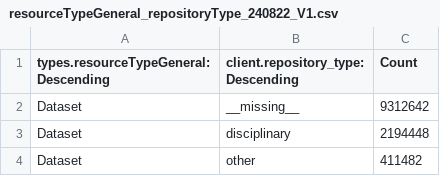
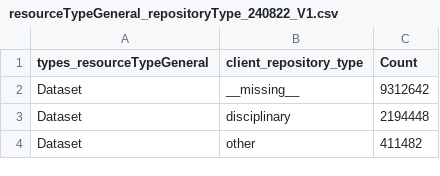
Before and after one commit to kjgarza/mallard, a CSV file: data/raw/resourceTypeGeneral_repositoryType_240822_V1.csv, drawn as a sheet; only a part is shown.

```diff
--- a/data/raw/resourceTypeGeneral_repositoryType_240822_V1.csv
+++ b/data/raw/resourceTypeGeneral_repositoryType_240822_V1.csv
@@ -1,2 +1,2 @@
-"types.resourceTypeGeneral: Descending","client.repository_type: Descending",Count
+"types_resourceTypeGeneral","client_repository_type",Count
 Dataset,"__missing__",9312642
```
Also changed, not shown: data/raw/ResourceTypeGeneral_client_240822_v1.csv, data/raw/completeness_contributorAffiliationName_24082022.csv, 24 other files.
